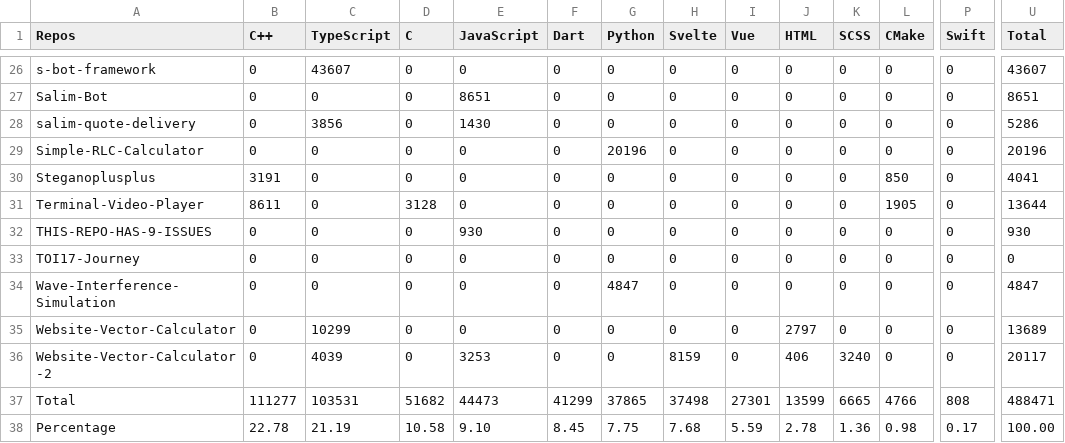
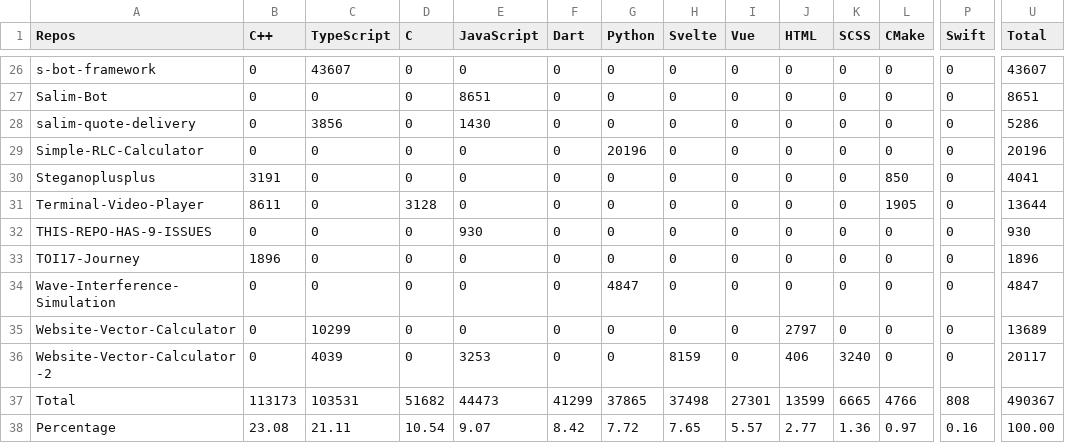
Before and after one commit to Leomotors/Auto-Language-Stats, a CSV file: example/lang.csv, drawn as a sheet; only a part is shown, gaps mark what is left out; the diff names each change by its address in the sheet, - before the commit and + after, or states it on an @@ line.

```diff
--- a/example/lang.csv
+++ b/example/lang.csv
-B33 (C++): 0
+B33 (C++): 1896
-U33 (Total): 0
+U33 (Total): 1896
-B37 (C++): 111277
+B37 (C++): 113173
-U37 (Total): 488471
+U37 (Total): 490367
-B38 (C++): 22.78
+B38 (C++): 23.08
-C38 (TypeScript): 21.19
+C38 (TypeScript): 21.11
-D38 (C): 10.58
+D38 (C): 10.54
-E38 (JavaScript): 9.10
+E38 (JavaScript): 9.07
-F38 (Dart): 8.45
+F38 (Dart): 8.42
-G38 (Python): 7.75
+G38 (Python): 7.72
-H38 (Svelte): 7.68
+H38 (Svelte): 7.65
-I38 (Vue): 5.59
+I38 (Vue): 5.57
-J38 (HTML): 2.78
+J38 (HTML): 2.77
-L38 (CMake): 0.98
+L38 (CMake): 0.97
-P38 (Swift): 0.17
+P38 (Swift): 0.16
```
Also changed, not shown: 1 other file.
